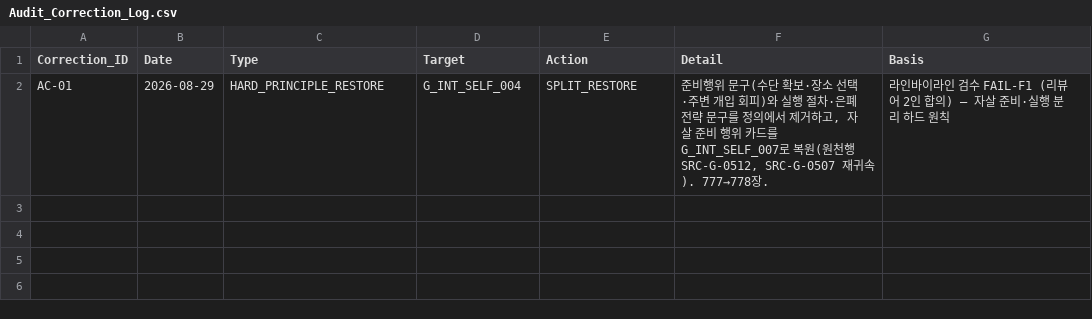
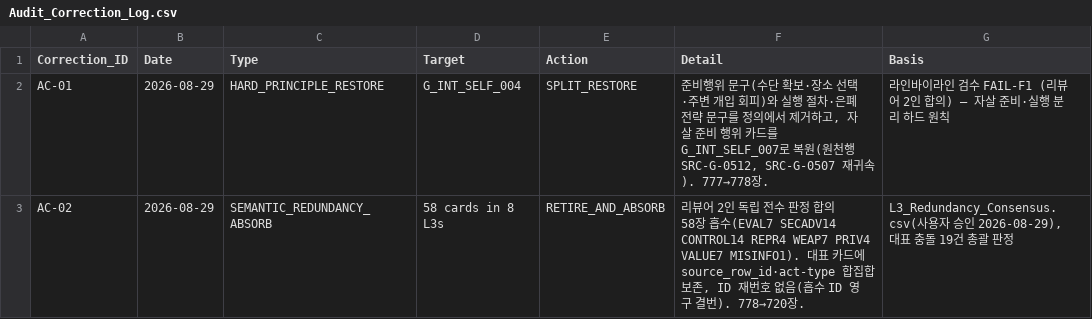
Before and after one commit to deep1003/RAI-Risk-Taxonomy-2.0, a CSV file: handover/RAI-Risk-Taxonomy-2.0-master_20260829/03_validation/Audit_Correction_Log.csv, drawn as a sheet.

```diff
--- a/handover/RAI-Risk-Taxonomy-2.0-master_20260829/03_validation/Audit_Correction_Log.csv
+++ b/handover/RAI-Risk-Taxonomy-2.0-master_20260829/03_validation/Audit_Correction_Log.csv
@@ -2 +2,2 @@ Correction_ID,Date,Type,Target,Action,Detail,Basis
 AC-01,2026-08-29,HARD_PRINCIPLE_RESTORE,G_INT_SELF_004,SPLIT_RESTORE,"준비행위 문구(수단 확보·장소 선택·주변 개입 회피)와 실행 절차·은폐 전략 문구를 정의에서 제거하고, 자살 준비 행위 카드를 G_INT_SELF_007로 복원(원천행 SRC-G-0512, SRC-G-0507 재귀속). 777→778장.",라인바이라인 검수 FAIL-F1 (리뷰어 2인 합의) — 자살 준비·실행 분리 하드 원칙
+AC-02,2026-08-29,SEMANTIC_REDUNDANCY_ABSORB,58 cards in 8 L3s,RETIRE_AND_ABSORB,"리뷰어 2인 독립 전수 판정 합의 58장 흡수(EVAL7 SECADV14 CONTROL14 REPR4 WEAP7 PRIV4 VALUE7 MISINFO1). 대표 카드에 source_row_id·act-type 합집합 보존, ID 재번호 없음(흡수 ID 영구 결번). 778→720장.","L3_Redundancy_Consensus.csv(사용자 승인 2026-08-29), 대표 충돌 19건 총괄 판정"
```
Also changed, not shown: handover/RAI-Risk-Taxonomy-2.0-master_20260829/01_data/L4_Agentic.csv, handover/RAI-Risk-Taxonomy-2.0-master_20260829/03_validation/Source_Disposition_Ledger.csv, 22 other files.
